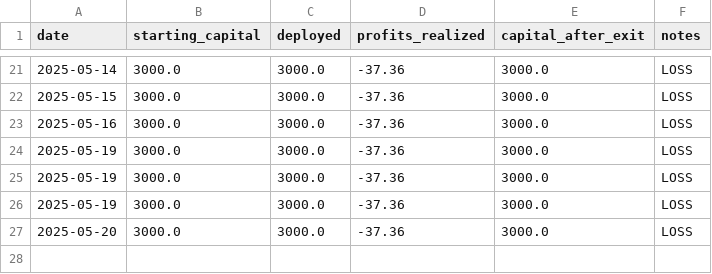
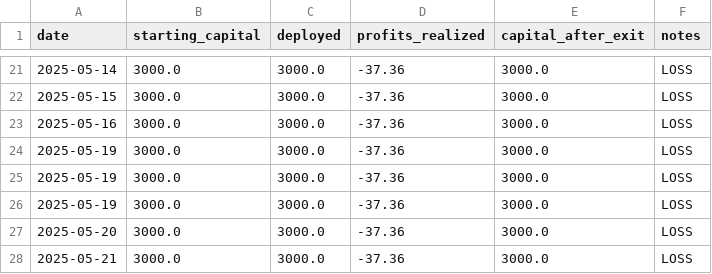
Before and after one commit to naveenstar3/Dhanbot_Trading, a CSV file: dhan_autotrader/growth_log.csv, drawn as a sheet; only a part is shown, gaps mark what is left out; the diff names each change by its address in the sheet, - before the commit and + after, or states it on an @@ line.

```diff
--- a/dhan_autotrader/growth_log.csv
+++ b/dhan_autotrader/growth_log.csv
+row 28: 2025-05-21 | 3000.0 | 3000.0 | -37.36 | 3000.0 | LOSS
```
Also changed, not shown: dhan_autotrader/bot_execution_log.csv, 3 other files.
